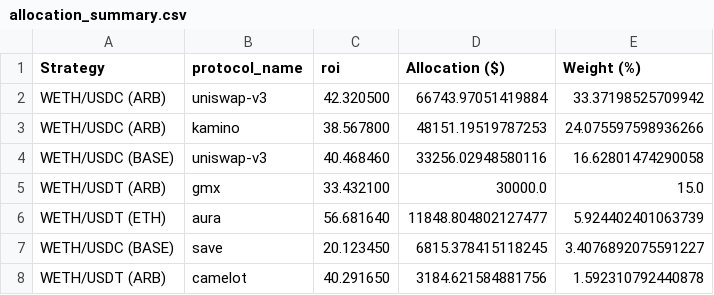
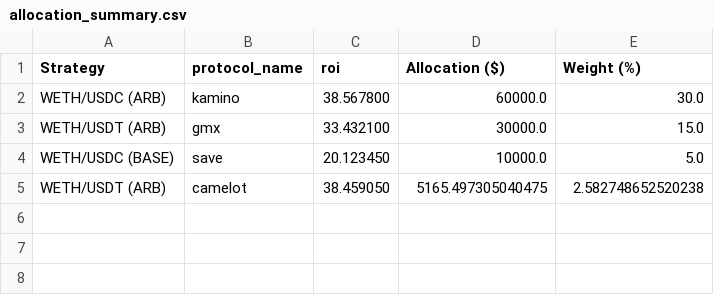
Before and after one commit to EPLJVKHPSP/DeFiManagementBot, a CSV file: allocation_summary.csv, drawn as a sheet.

Commit message:
Allocation bug fix

```diff
--- a/allocation_summary.csv
+++ b/allocation_summary.csv
@@ -1,8 +1,5 @@
 Strategy,protocol_name,roi,Allocation ($),Weight (%)
-WETH/USDC (ARB),uniswap-v3,42.320500,66743.97051419884,33.37198525709942
-WETH/USDC (ARB),kamino,38.567800,48151.19519787253,24.075597598936266
-WETH/USDC (BASE),uniswap-v3,40.468460,33256.02948580116,16.62801474290058
+WETH/USDC (ARB),kamino,38.567800,60000.0,30.0
 WETH/USDT (ARB),gmx,33.432100,30000.0,15.0
-WETH/USDT (ETH),aura,56.681640,11848.804802127477,5.924402401063739
-WETH/USDC (BASE),save,20.123450,6815.378415118245,3.4076892075591227
-WETH/USDT (ARB),camelot,40.291650,3184.621584881756,1.592310792440878
+WETH/USDC (BASE),save,20.123450,10000.0,5.0
+WETH/USDT (ARB),camelot,38.459050,5165.497305040475,2.582748652520238
```
Also changed, not shown: 1 other file.
